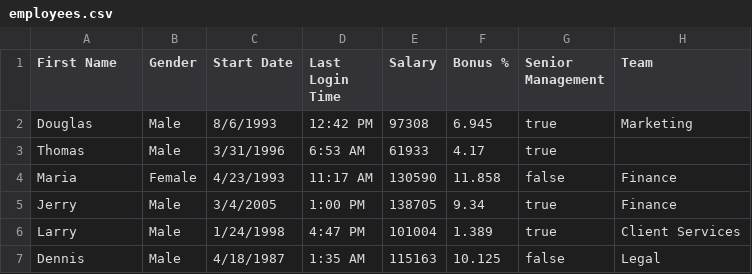
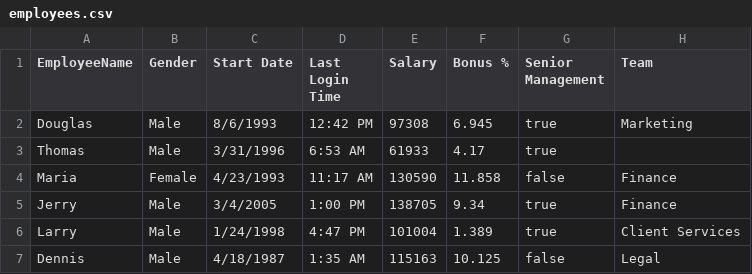
Before and after one commit to upadhyeneha2304-source/AngularProject, a CSV file: employees.csv, drawn as a sheet; only a part is shown.

Commit message:
field modify

```diff
--- a/employees.csv
+++ b/employees.csv
@@ -1,2 +1,2 @@
-First Name,Gender,Start Date,Last Login Time,Salary,Bonus %,Senior Management,Team
+EmployeeName,Gender,Start Date,Last Login Time,Salary,Bonus %,Senior Management,Team
 Douglas,Male,8/6/1993,12:42 PM,97308,6.945,true,Marketing
```
